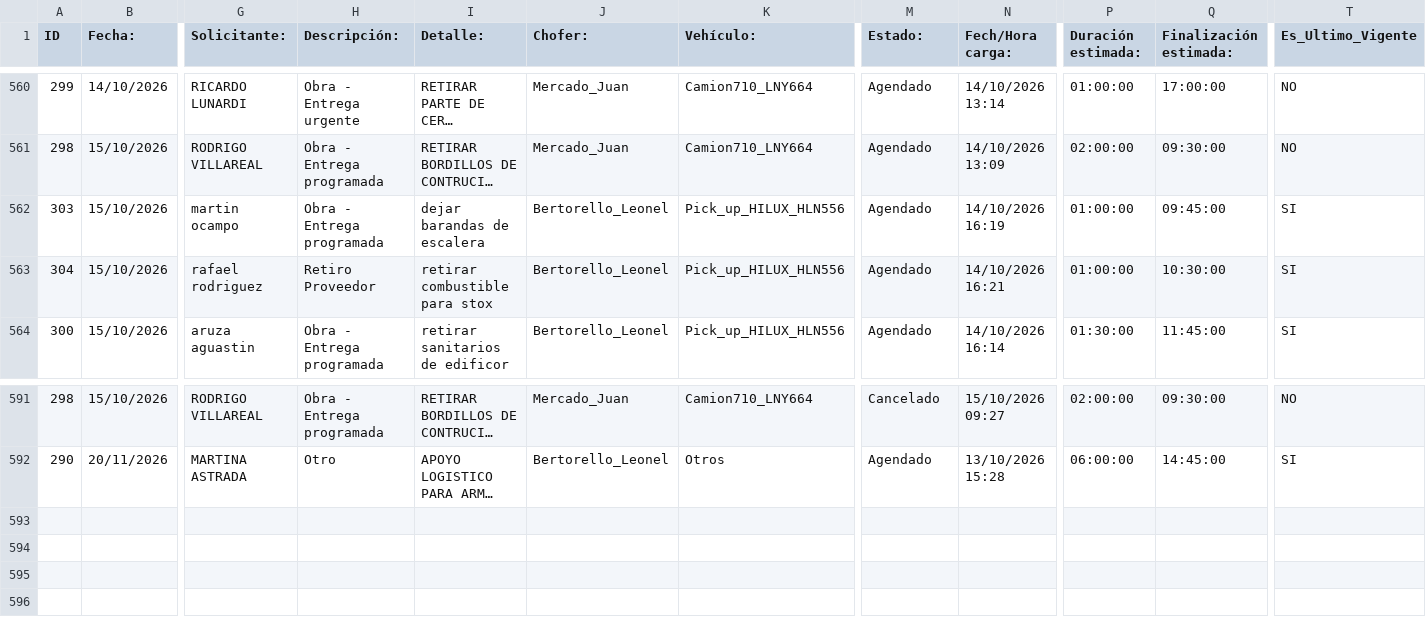
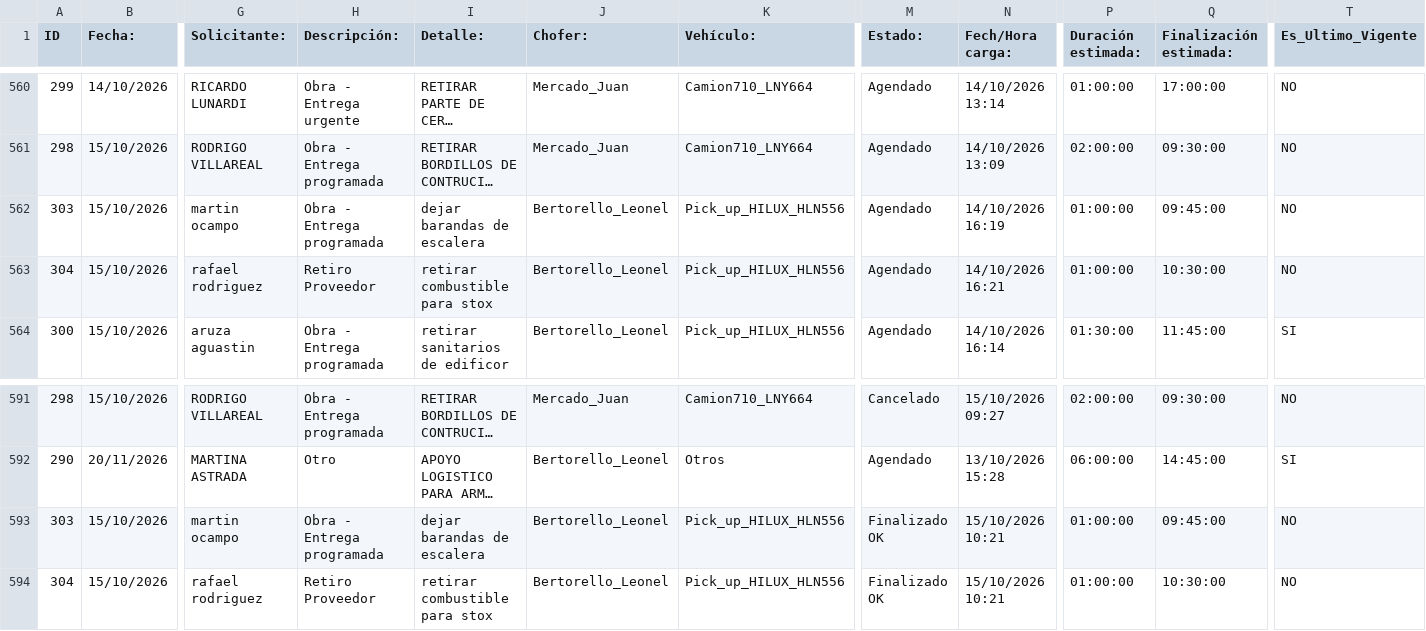
Before and after one commit to MEugenia96/agenda-deposito, a CSV file: agenda.csv, drawn as a sheet; only a part is shown, gaps mark what is left out; long unchanged cells end in …; rows hold the shown columns only; the diff names each change by its address in the sheet, - before the commit and + after, or states it on an @@ line.

Commit message:
Auto-update agenda

```diff
--- a/agenda.csv
+++ b/agenda.csv
-T562:T563 (Es_Ultimo_Vigente): SI
+T562:T563 (Es_Ultimo_Vigente): NO
+row 593: 303 | 15/10/2026 | martin ocampo | Obra - Entrega programada | dejar barandas de escalera | Bertorello_Leonel | Pick_up_HILUX_HLN556 | Finalizado OK | 15/10/2026 10:21 | 01:00:00 | 09:45:00 | NO
+row 594: 304 | 15/10/2026 | rafael rodriguez | Retiro Proveedor | retirar combustible para stox | Bertorello_Leonel | Pick_up_HILUX_HLN556 | Finalizado OK | 15/10/2026 10:21 | 01:00:00 | 10:30:00 | NO
```
